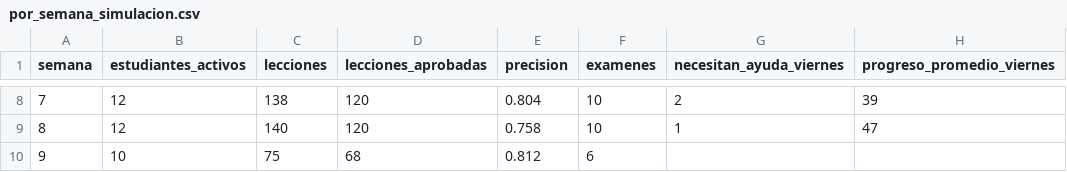
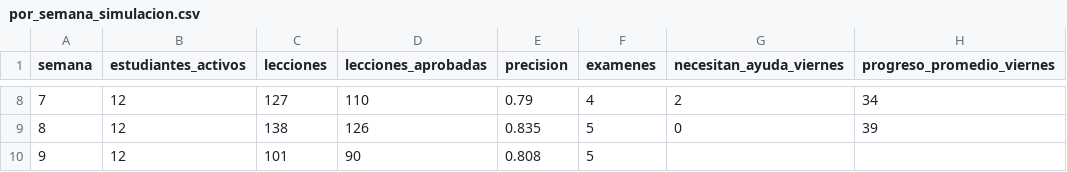
Before and after one commit to Nicolas0pm/Plataforma-interactiva, a CSV file: docs/simulacion/datos/por_semana_simulacion.csv, drawn as a sheet; only a part is shown, gaps mark what is left out; the diff covers the shown part only.

```diff
--- a/docs/simulacion/datos/por_semana_simulacion.csv
+++ b/docs/simulacion/datos/por_semana_simulacion.csv
@@ -8,3 +8,3 @@ semana,estudiantes_activos,lecciones,lecciones_aprobadas,precision,examenes,nece
-7,12,138,120,0.804,10,2,39
-8,12,140,120,0.758,10,1,47
-9,10,75,68,0.812,6,,
+7,12,127,110,0.79,4,2,34
+8,12,138,126,0.835,5,0,39
+9,12,101,90,0.808,5,,
```
Also changed, not shown: 30 edited cells elsewhere in this file, docs/simulacion/datos/por_estudiante_simulacion.csv, 21 other files.
